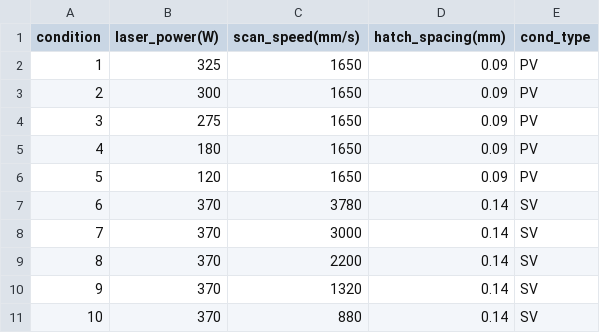
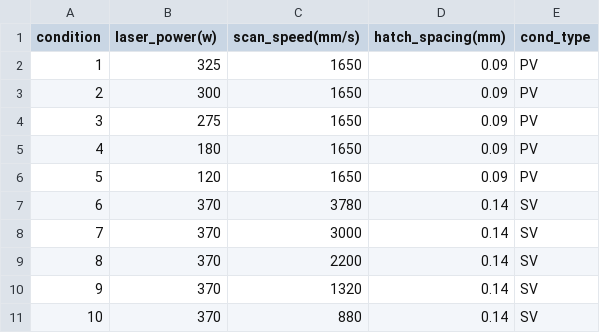
Before and after one commit to milesin3d/IncreaseAMYield, a CSV file: data/raw/pp/print_parameters.csv, drawn as a sheet.

Commit message:
updated column label for laser power

```diff
--- a/data/raw/pp/print_parameters.csv
+++ b/data/raw/pp/print_parameters.csv
@@ -1,2 +1,2 @@
-condition,laser_power(W),scan_speed(mm/s),hatch_spacing(mm),cond_type
+condition,laser_power(w),scan_speed(mm/s),hatch_spacing(mm),cond_type
 1,325,1650,0.09,PV
```
